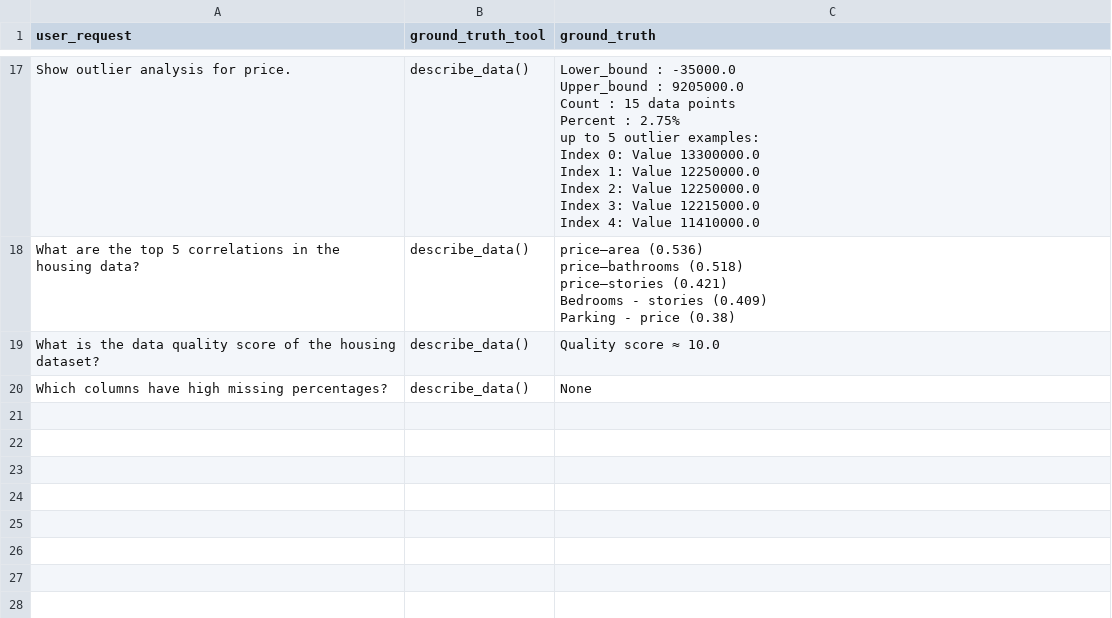
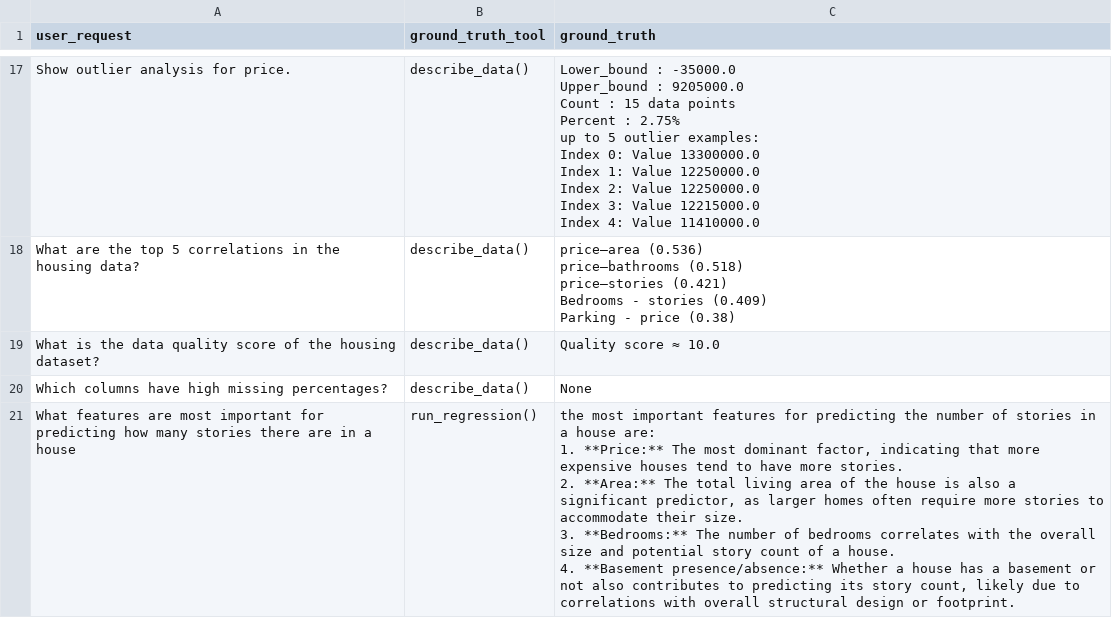
Before and after one commit to jkauf8/cse_291_ds_agent, a CSV file: data/final_validation.csv (was validation/final_validation.csv), drawn as a sheet; only a part is shown, gaps mark what is left out.

```diff
--- a/validation/final_validation.csv
+++ b/data/final_validation.csv
@@ -89 +89,7 @@ What is the data quality score of the housing dataset?,describe_data(),Quality s
 Which columns have high missing percentages?,describe_data(),None
+What features are most important for predicting how many stories there are in a house,run_regression(),"the most important features for predicting the number of stories in a house are:
+1.  **Price:** The most dominant factor, indicating that more expensive houses tend to have more stories.
+2.  **Area:** The total living area of the house is also a significant predictor, as larger homes often require more stories to accommodate their size.
+3.  **Bedrooms:** The number of bedrooms correlates with the overall size and potential story count of a house.
+4.  **Basement presence/absence:** Whether a house has a basement or not also contributes to predicting its story count, likely due to correlations with overall structural design or footprint.
+"
```
Also changed, not shown: 11 other files.
